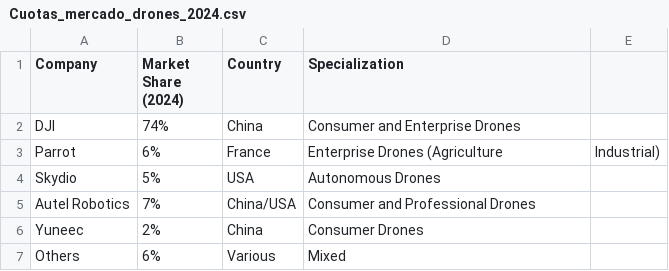
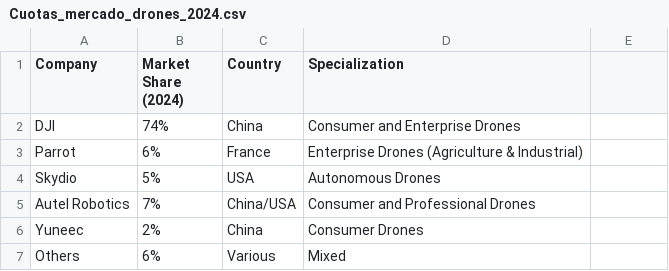
Before and after one commit to Keynoteru/EDA-DJI, a CSV file: data/Cuotas_mercado_drones_2024.csv, drawn as a sheet.

Commit message:
Commit EDA_Transacciones_Drones

```diff
--- a/data/Cuotas_mercado_drones_2024.csv
+++ b/data/Cuotas_mercado_drones_2024.csv
@@ -2,3 +2,3 @@ Company, Market Share (2024), Country, Specialization
 DJI, 74%, China, Consumer and Enterprise Drones
-Parrot, 6%, France, Enterprise Drones (Agriculture, Industrial)
+Parrot, 6%, France, Enterprise Drones (Agriculture & Industrial)
 Skydio, 5%, USA, Autonomous Drones
```
Also changed, not shown: 6 other files.
